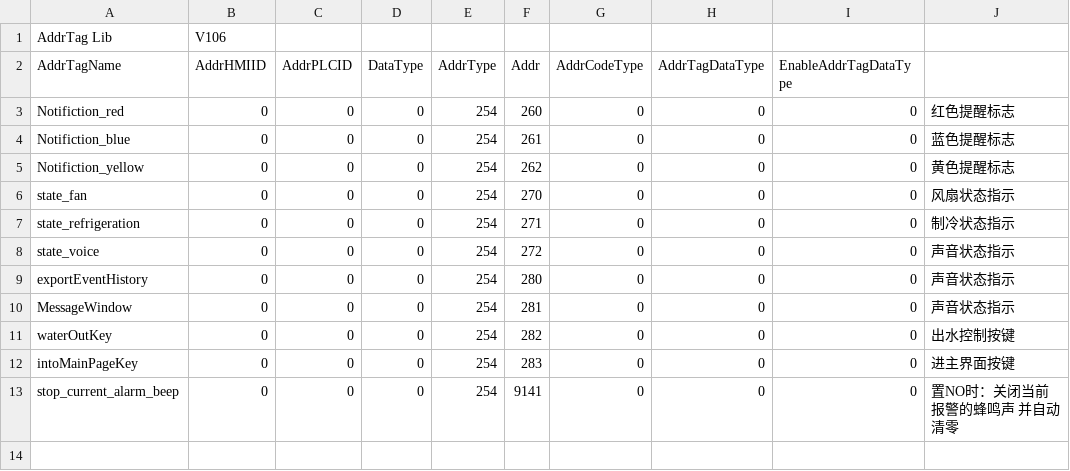
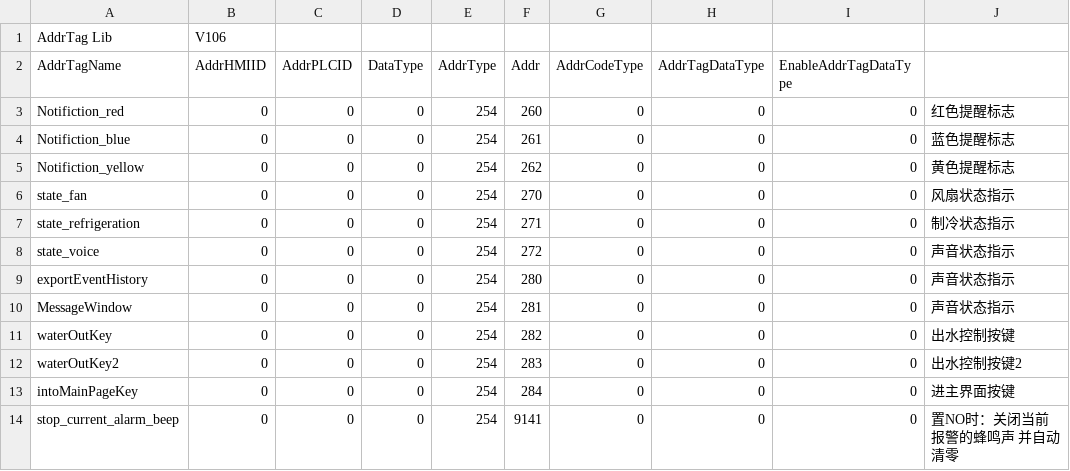
Before and after one commit to seblee/Cheetah600, a CSV file: AddrTag-LB.csv, drawn as a sheet; addresses are those after the commit; the diff names each change by its address in the sheet, - before the commit and + after, or states it on an @@ line.

```diff
--- a/AddrTag-LB.csv
+++ b/AddrTag-LB.csv
+row 12: waterOutKey2 | 0 | 0 | 0 | 254 | 283 | 0 | 0 | 0 | 出水控制按键2
-F13 (Addr): 283
+F13 (Addr): 284
```
Also changed, not shown: AddrTag-LW.csv, AddrTag.csv, 42 other files.
